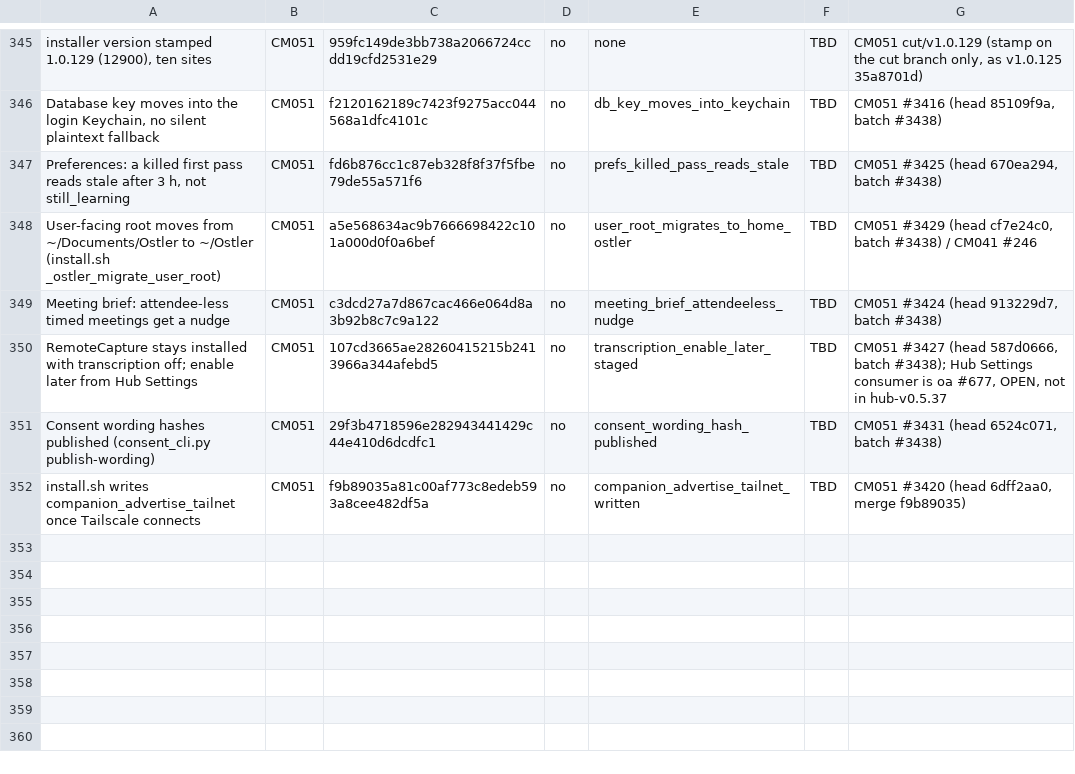
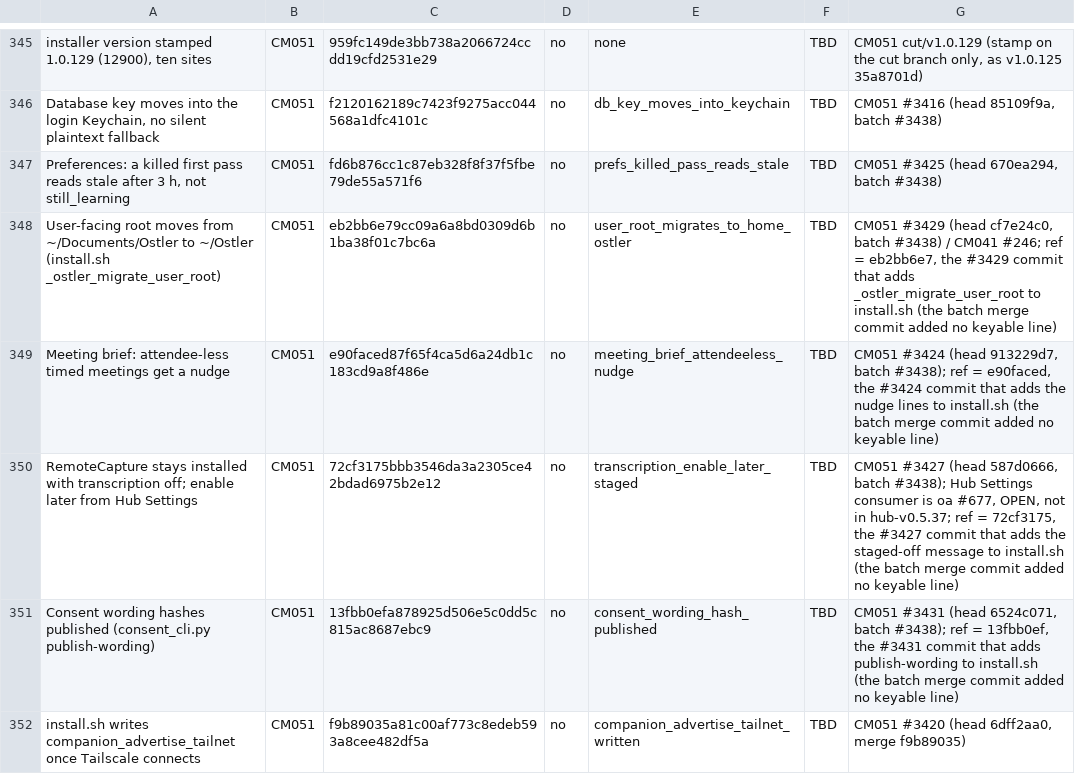
Before and after one commit to andygmassey/CM051-Home-Hub-Installer, a TSV file: cuts/v1.0.129/MUST_CONTAIN.tsv, drawn as a sheet; only a part is shown, gaps mark what is left out.

```diff
--- a/cuts/v1.0.129/MUST_CONTAIN.tsv
+++ b/cuts/v1.0.129/MUST_CONTAIN.tsv
@@ -347,6 +347,6 @@ Database key moves into the login Keychain, no silent plaintext fallback	CM051	f
 Preferences: a killed first pass reads stale after 3 h, not still_learning	CM051	fd6b876cc1c87eb328f8f37f5fbe79de55a571f6	no	prefs_killed_pass_reads_stale	TBD	CM051 #3425 (head 670ea294, batch #3438)
-User-facing root moves from ~/Documents/Ostler to ~/Ostler (install.sh _ostler_migrate_user_root)	CM051	a5e568634ac9b7666698422c101a000d0f0a6bef	no	user_root_migrates_to_home_ostler	TBD	CM051 #3429 (head cf7e24c0, batch #3438) / CM041 #246
-Meeting brief: attendee-less timed meetings get a nudge	CM051	c3dcd27a7d867cac466e064d8a3b92b8c7c9a122	no	meeting_brief_attendeeless_nudge	TBD	CM051 #3424 (head 913229d7, batch #3438)
-RemoteCapture stays installed with transcription off; enable later from Hub Settings	CM051	107cd3665ae28260415215b2413966a344afebd5	no	transcription_enable_later_staged	TBD	CM051 #3427 (head 587d0666, batch #3438); Hub Settings consumer is oa #677, OPEN, not in hub-v0.5.37
-Consent wording hashes published (consent_cli.py publish-wording)	CM051	29f3b4718596e282943441429c44e410d6dcdfc1	no	consent_wording_hash_published	TBD	CM051 #3431 (head 6524c071, batch #3438)
+User-facing root moves from ~/Documents/Ostler to ~/Ostler (install.sh _ostler_migrate_user_root)	CM051	eb2bb6e79cc09a6a8bd0309d6b1ba38f01c7bc6a	no	user_root_migrates_to_home_ostler	TBD	CM051 #3429 (head cf7e24c0, batch #3438) / CM041 #246; ref = eb2bb6e7, the #3429 commit that adds _ostler_migrate_user_root to install.sh (the batch merge commit added no keyable line)
+Meeting brief: attendee-less timed meetings get a nudge	CM051	e90faced87f65f4ca5d6a24db1c183cd9a8f486e	no	meeting_brief_attendeeless_nudge	TBD	CM051 #3424 (head 913229d7, batch #3438); ref = e90faced, the #3424 commit that adds the nudge lines to install.sh (the batch merge commit added no keyable line)
+RemoteCapture stays installed with transcription off; enable later from Hub Settings	CM051	72cf3175bbb3546da3a2305ce42bdad6975b2e12	no	transcription_enable_later_staged	TBD	CM051 #3427 (head 587d0666, batch #3438); Hub Settings consumer is oa #677, OPEN, not in hub-v0.5.37; ref = 72cf3175, the #3427 commit that adds the staged-off message to install.sh (the batch merge commit added no keyable line)
+Consent wording hashes published (consent_cli.py publish-wording)	CM051	13fbb0efa878925d506e5c0dd5c815ac8687ebc9	no	consent_wording_hash_published	TBD	CM051 #3431 (head 6524c071, batch #3438); ref = 13fbb0ef, the #3431 commit that adds publish-wording to install.sh (the batch merge commit added no keyable line)
 install.sh writes companion_advertise_tailnet once Tailscale connects	CM051	f9b89035a81c00af773c8edeb593a8cee482df5a	no	companion_advertise_tailnet_written	TBD	CM051 #3420 (head 6dff2aa0, merge f9b89035)
```
Also changed, not shown: 1 other file.
